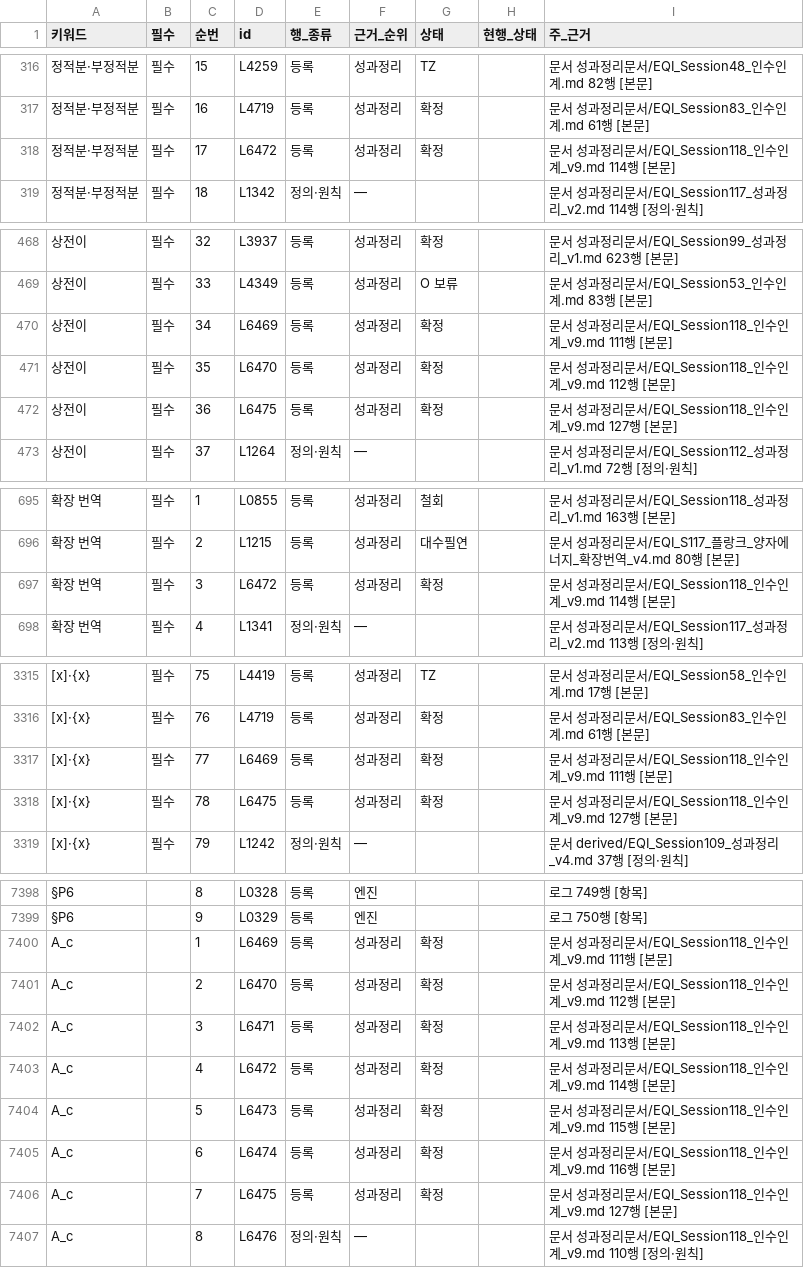
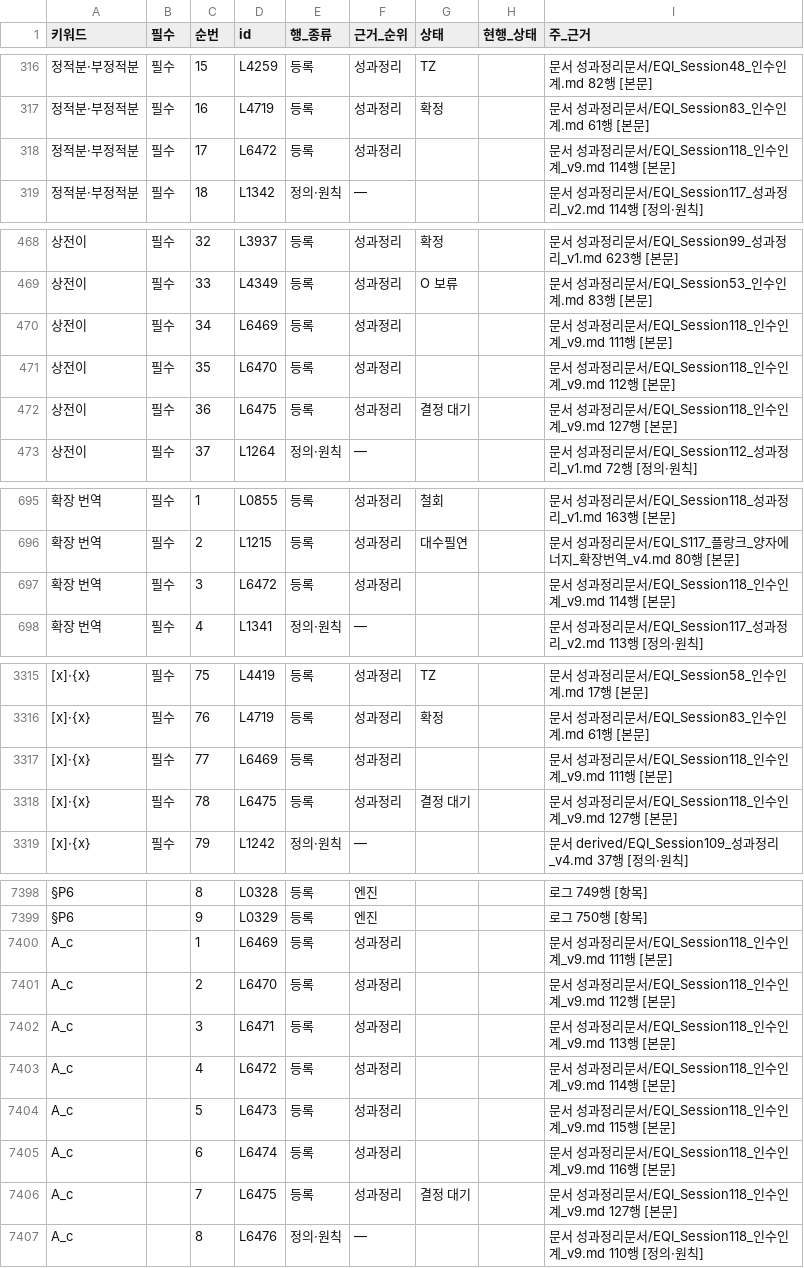
Before and after one commit to y7o6n5g4-rgb/EQI_framework, a CSV file: index/topics.csv, drawn as a sheet; only a part is shown, gaps mark what is left out; the diff covers the shown part only; the diff names each change by its address in the sheet, - before the commit and + after, or states it on an @@ line.

```diff
--- a/index/topics.csv
+++ b/index/topics.csv
-G318 (상태): 확정
+G318 (상태): (empty)
-G470:G471 (상태): 확정
+G470:G471 (상태): (empty)
-G472 (상태): 확정
+G472 (상태): 결정 대기
-G697 (상태): 확정
+G697 (상태): (empty)
-G3317 (상태): 확정
+G3317 (상태): (empty)
-G3318 (상태): 확정
+G3318 (상태): 결정 대기
-G7400:G7405 (상태): 확정
+G7400:G7405 (상태): (empty)
-G7406 (상태): 확정
+G7406 (상태): 결정 대기
```
Also changed, not shown: 25 edited cells elsewhere in this file, index/step7_status_snapshot.csv, 11 other files.
